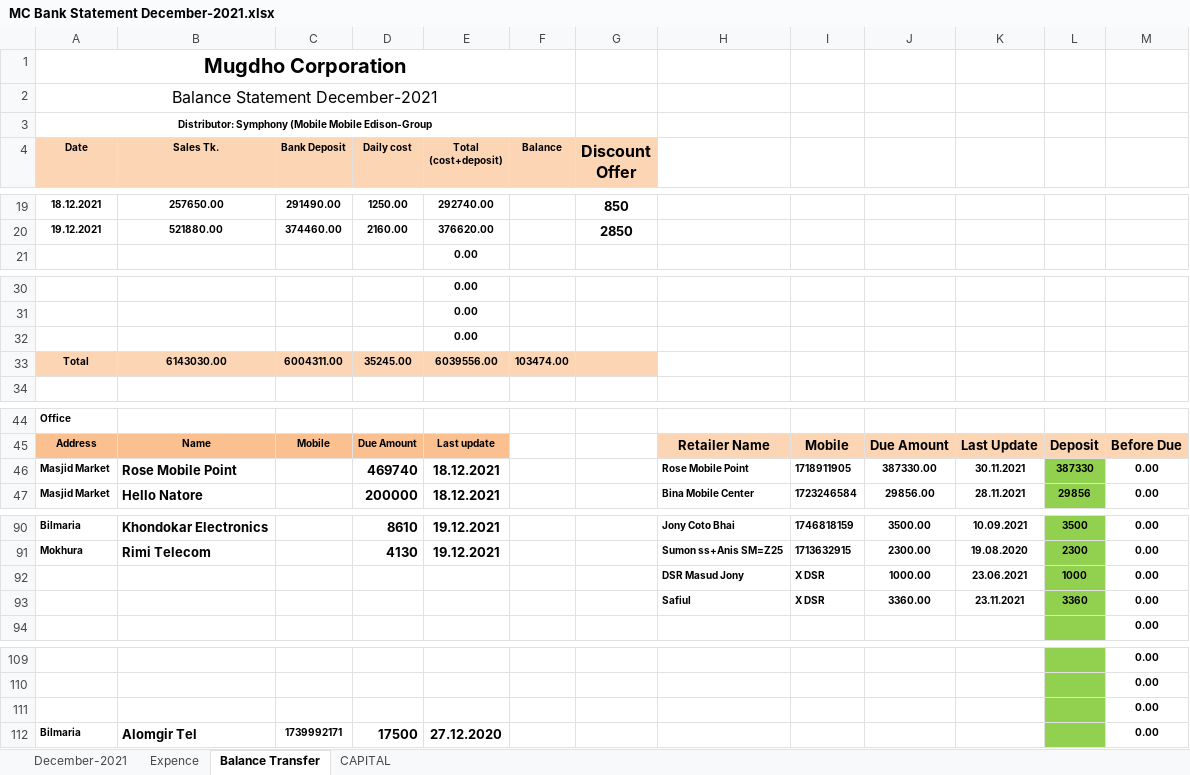
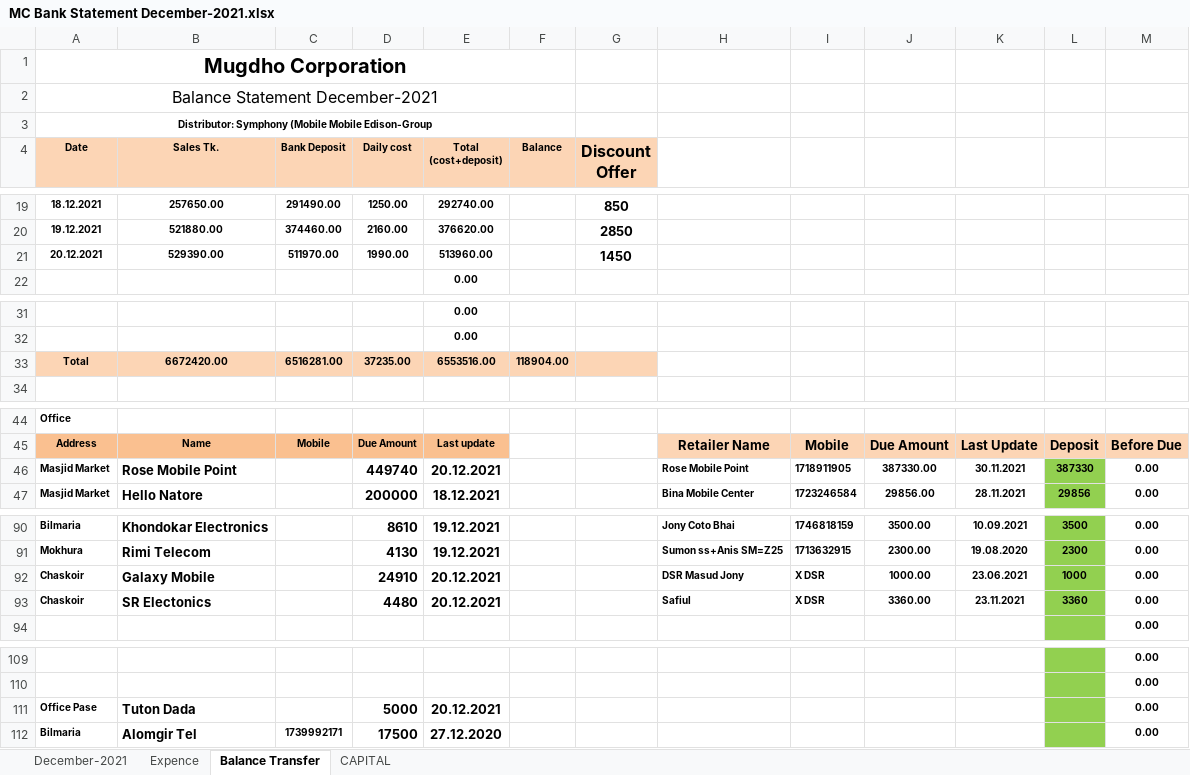
Before and after one commit to rahinul/MCU, an Excel workbook: Symphony/DECEMBER/20.12.2021/MC Bank Statement December-2021.xlsx, sheet Balance Transfer, drawn as a sheet; only a part is shown, gaps mark what is left out; values as stored, in another font and other column widths than the file's, no borders; charts and pictures not drawn; removed rows and columns are numbered as before the commit, all else as after; the diff covers the shown part only; the diff names each change by its address in the sheet, - before the commit and + after, or states it on an @@ line.

```diff
--- a/Symphony/DECEMBER/20.12.2021/MC Bank Statement December-2021.xlsx (sheet Balance Transfer)
+++ b/Symphony/DECEMBER/20.12.2021/MC Bank Statement December-2021.xlsx (sheet Balance Transfer)
+row 21: 20.12.2021 | 529390.00 | 511970.00 | 1990.00 | 513960.00 |  | 1450
-row 32:  |  |  |  | 0.00
-row 33: Total | 6143030.00 | 6004311.00 | 35245.00 | 6039556.00 | 103474.00
+row 33: Total | 6672420.00 | 6516281.00 | 37235.00 | 6553516.00 | 118904.00
-D46 (Daily cost): 469740
+D46 (Daily cost): 449740
-E46 (Total (cost+deposit)): 18.12.2021
+E46 (Total (cost+deposit)): 20.12.2021
-A92:A93 (Date): (empty)
+A92:A93 (Date): Chaskoir
-B92 (Sales Tk.): (empty)
+B92 (Sales Tk.): Galaxy Mobile
-D92 (Daily cost): (empty)
+D92 (Daily cost): 24910
-E92:E93 (Total (cost+deposit)): (empty)
+E92:E93 (Total (cost+deposit)): 20.12.2021
-B93 (Sales Tk.): (empty)
+B93 (Sales Tk.): SR Electonics
-D93 (Daily cost): (empty)
+D93 (Daily cost): 4480
-row 111:  |  |  |  |  |  |  |  |  |  |  |  | 0.00
+row 111: Office Pase | Tuton Dada |  | 5000 | 20.12.2021 |  |  |  |  |  |  |  | 0.00
```
Also changed, not shown: 6 edited cells elsewhere in this sheet, sheet December-2021, sheet Expence, sheet CAPITAL, formulas that keep their value, Realme/DECEMBER/All Details/20.12.2021/realme Bank Statement December-2021.xlsx, 2 other files.
